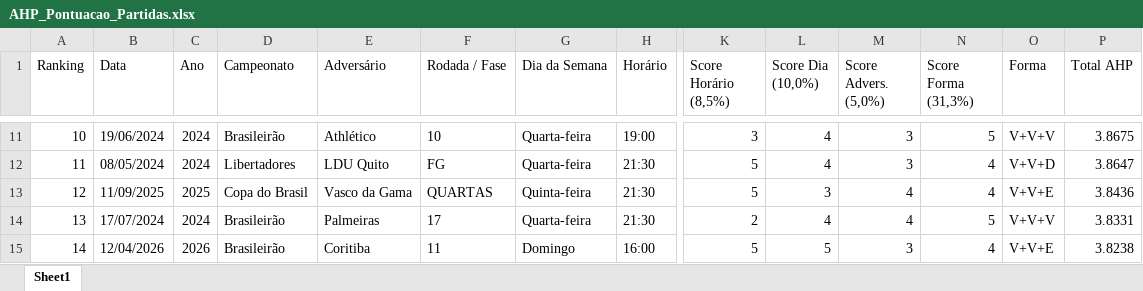
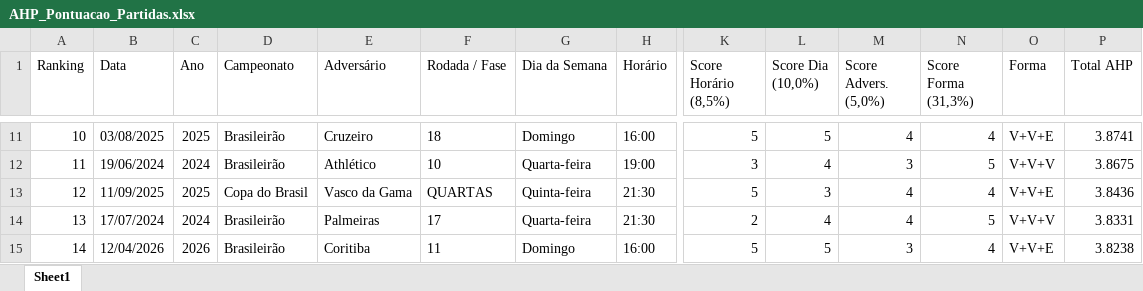
Before and after one commit to phag-98/dash-ticket, an Excel workbook: AHP_Pontuacao_Partidas.xlsx, sheet Sheet1, drawn as a sheet; only a part is shown, gaps mark what is left out; values as stored, in another font and other column widths than the file's, no borders; the diff covers the shown part only; the diff names each change by its address in the sheet, - before the commit and + after, or states it on an @@ line.

```diff
--- a/AHP_Pontuacao_Partidas.xlsx (sheet Sheet1)
+++ b/AHP_Pontuacao_Partidas.xlsx (sheet Sheet1)
-B11 (Data): 19/06/2024
+B11 (Data): 03/08/2025
-C11 (Ano): 2024
+C11 (Ano): 2025
-E11 (Adversário): Athlético
+E11 (Adversário): Cruzeiro
-F11 (Rodada / Fase): 10
+F11 (Rodada / Fase): 18
-G11 (Dia da Semana): Quarta-feira
+G11 (Dia da Semana): Domingo
-H11 (Horário): 19:00
+H11 (Horário): 16:00
-K11 (Score Horário (8,5%)): 3
+K11 (Score Horário (8,5%)): 5
-L11 (Score Dia (10,0%)): 4
+L11 (Score Dia (10,0%)): 5
-M11 (Score Advers. (5,0%)): 3
+M11 (Score Advers. (5,0%)): 4
-N11 (Score Forma (31,3%)): 5
+N11 (Score Forma (31,3%)): 4
-O11 (Forma): V+V+V
+O11 (Forma): V+V+E
-P11 (Total AHP): 3.8675
+P11 (Total AHP): 3.8741
-B12 (Data): 08/05/2024
+B12 (Data): 19/06/2024
-D12 (Campeonato): Libertadores
+D12 (Campeonato): Brasileirão
-E12 (Adversário): LDU Quito
+E12 (Adversário): Athlético
-F12 (Rodada / Fase): FG
+F12 (Rodada / Fase): 10
-H12 (Horário): 21:30
+H12 (Horário): 19:00
-K12 (Score Horário (8,5%)): 5
+K12 (Score Horário (8,5%)): 3
-N12 (Score Forma (31,3%)): 4
+N12 (Score Forma (31,3%)): 5
-O12 (Forma): V+V+D
+O12 (Forma): V+V+V
-P12 (Total AHP): 3.8647
+P12 (Total AHP): 3.8675
```
Also changed, not shown: 2 added rows, 2 removed rows and 256 edited cells elsewhere in this sheet, 2 other files.
